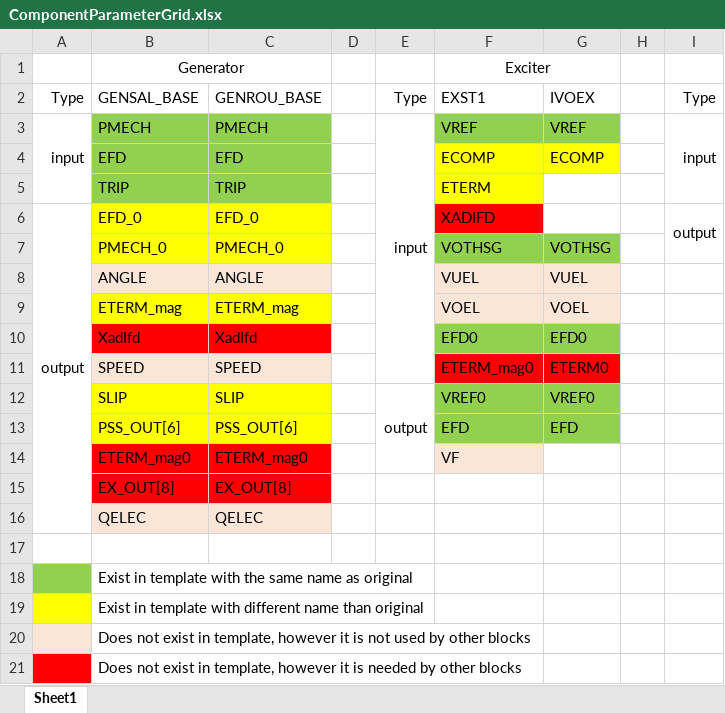
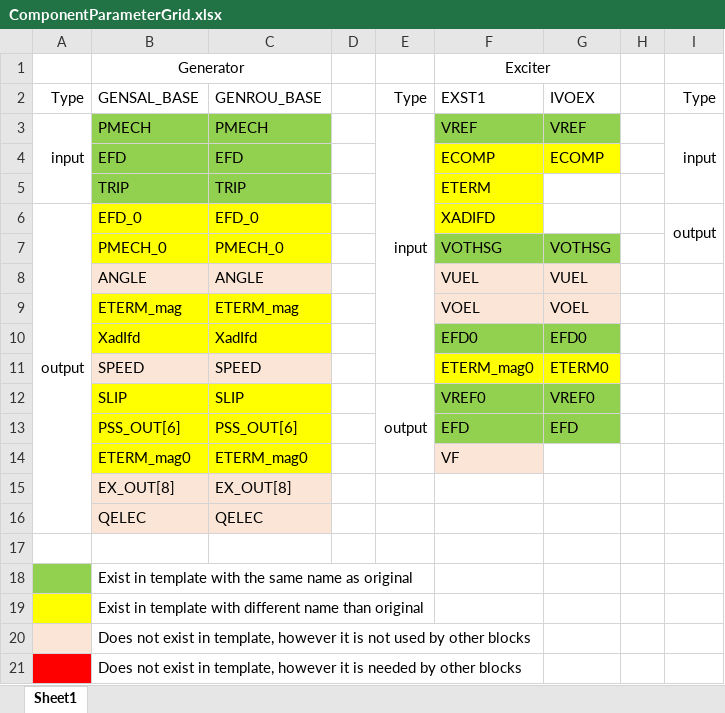
Before and after one commit to arvinmor/GenUnit2, an Excel workbook: ComponentParameterGrid.xlsx, sheet Sheet1, drawn as a sheet; only a part is shown; values as stored, in another font and other column widths than the file's, no borders; the diff names each change by its address in the sheet, - before the commit and + after, or states it on an @@ line.

```diff
--- a/ComponentParameterGrid.xlsx (sheet Sheet1)
+++ b/ComponentParameterGrid.xlsx (sheet Sheet1)
-F6 fill: #FF0000
+F6 fill: #FFFF00
-B10:C10 fill: #FF0000
+B10:C10 fill: #FFFF00
-F11:G11 fill: #FF0000
+F11:G11 fill: #FFFF00
-B14:C14 fill: #FF0000
+B14:C14 fill: #FFFF00
-B15:C15 fill: #FF0000
+B15:C15 fill: #FBE5D6
```
Also changed, not shown: 5 other files.
